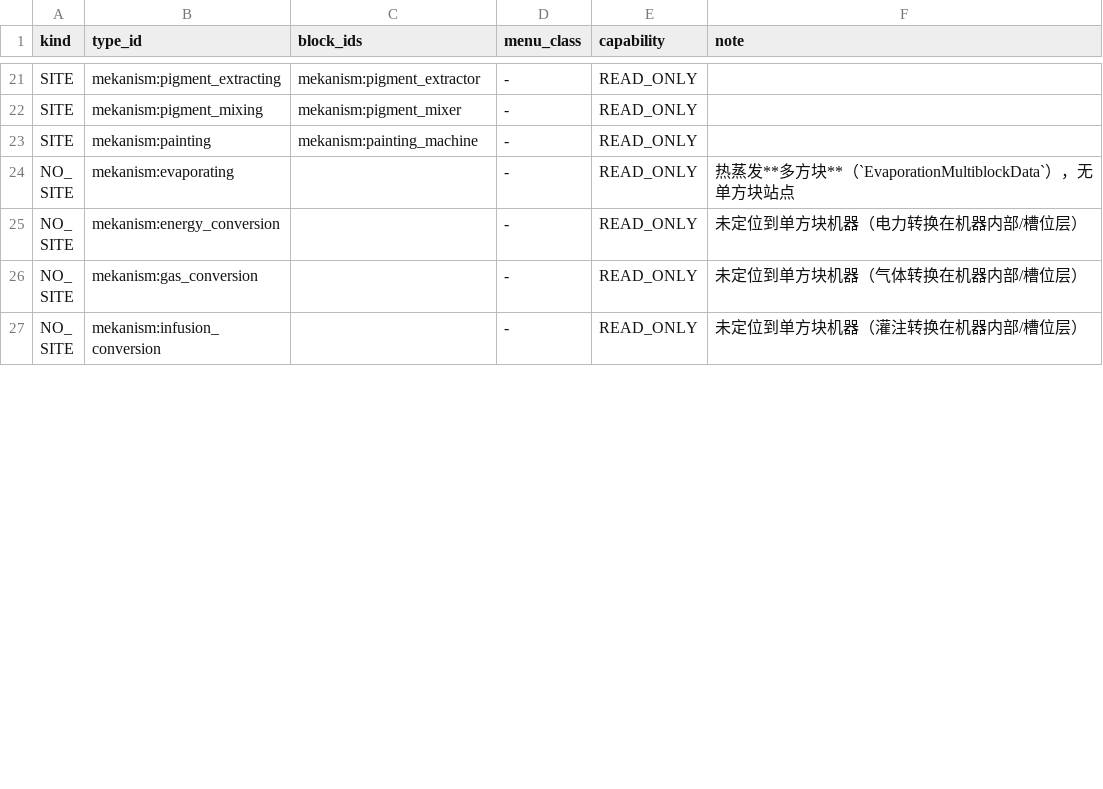
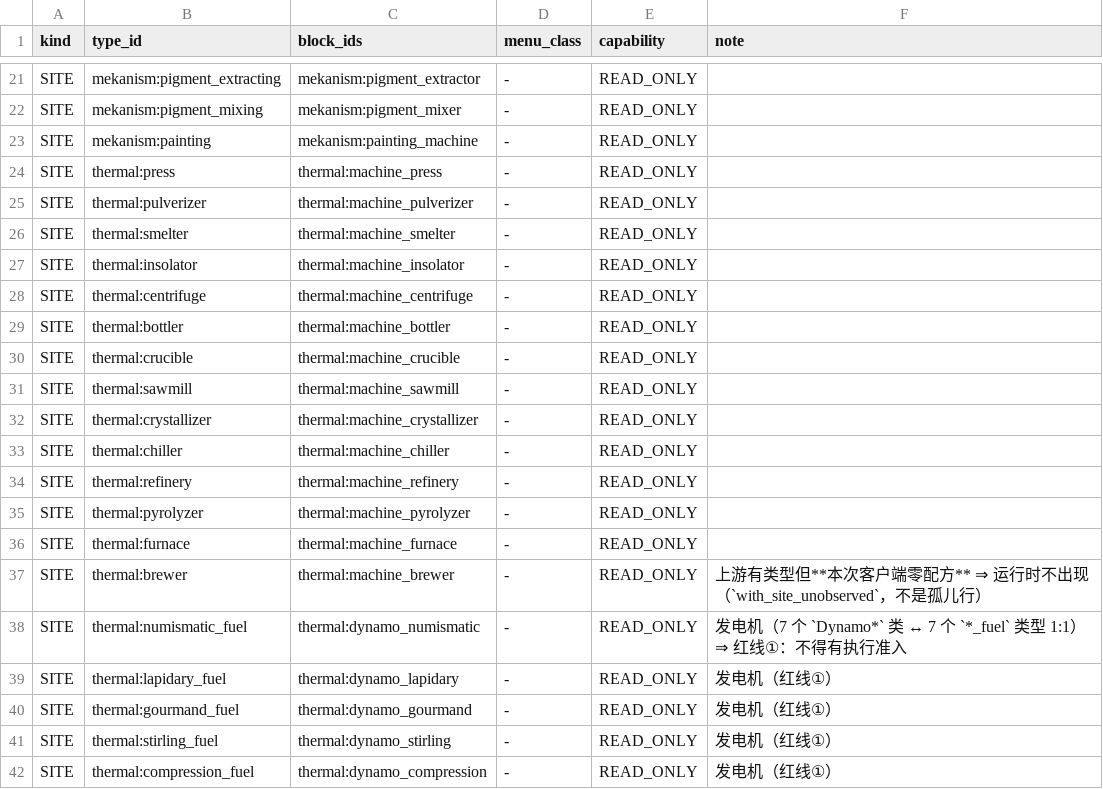
Before and after one commit to dddgn486/Alice-mcbot, a CSV file: docs/MACHINE_MAP.csv, drawn as a sheet; only a part is shown, gaps mark what is left out; the shorter side is filled out with more unchanged rows; the diff covers the shown part only.

Commit message:
feat(machine-map): Thermal 32 行进表（全 READ_ONLY）+ Tier B 按命名空间双向断言 + JiJ 内嵌 jar 取证

```diff
--- a/docs/MACHINE_MAP.csv
+++ b/docs/MACHINE_MAP.csv
@@ -23 +23,20 @@ SITE,mekanism:pigment_mixing,mekanism:pigment_mixer,-,READ_ONLY,
 SITE,mekanism:painting,mekanism:painting_machine,-,READ_ONLY,
+SITE,thermal:press,thermal:machine_press,-,READ_ONLY,
+SITE,thermal:pulverizer,thermal:machine_pulverizer,-,READ_ONLY,
+SITE,thermal:smelter,thermal:machine_smelter,-,READ_ONLY,
+SITE,thermal:insolator,thermal:machine_insolator,-,READ_ONLY,
+SITE,thermal:centrifuge,thermal:machine_centrifuge,-,READ_ONLY,
+SITE,thermal:bottler,thermal:machine_bottler,-,READ_ONLY,
+SITE,thermal:crucible,thermal:machine_crucible,-,READ_ONLY,
+SITE,thermal:sawmill,thermal:machine_sawmill,-,READ_ONLY,
+SITE,thermal:crystallizer,thermal:machine_crystallizer,-,READ_ONLY,
+SITE,thermal:chiller,thermal:machine_chiller,-,READ_ONLY,
+SITE,thermal:refinery,thermal:machine_refinery,-,READ_ONLY,
+SITE,thermal:pyrolyzer,thermal:machine_pyrolyzer,-,READ_ONLY,
+SITE,thermal:furnace,thermal:machine_furnace,-,READ_ONLY,
+SITE,thermal:brewer,thermal:machine_brewer,-,READ_ONLY,上游有类型但**本次客户端零配方** ⇒ 运行时不出现（`with_site_unobserved`，不是孤儿行）
+SITE,thermal:numismatic_fuel,thermal:dynamo_numismatic,-,READ_ONLY,发电机（7 个 `Dynamo*` 类 ↔ 7 个 `*_fuel` 类型 1:1）⇒ 红线①：不得有执行准入
+SITE,thermal:lapidary_fuel,thermal:dynamo_lapidary,-,READ_ONLY,发电机（红线①）
+SITE,thermal:gourmand_fuel,thermal:dynamo_gourmand,-,READ_ONLY,发电机（红线①）
+SITE,thermal:stirling_fuel,thermal:dynamo_stirling,-,READ_ONLY,发电机（红线①）
+SITE,thermal:compression_fuel,thermal:dynamo_compression,-,READ_ONLY,发电机（红线①）
```
Also changed, not shown: 13 added rows and 1 edited cell elsewhere in this file, 7 other files.
